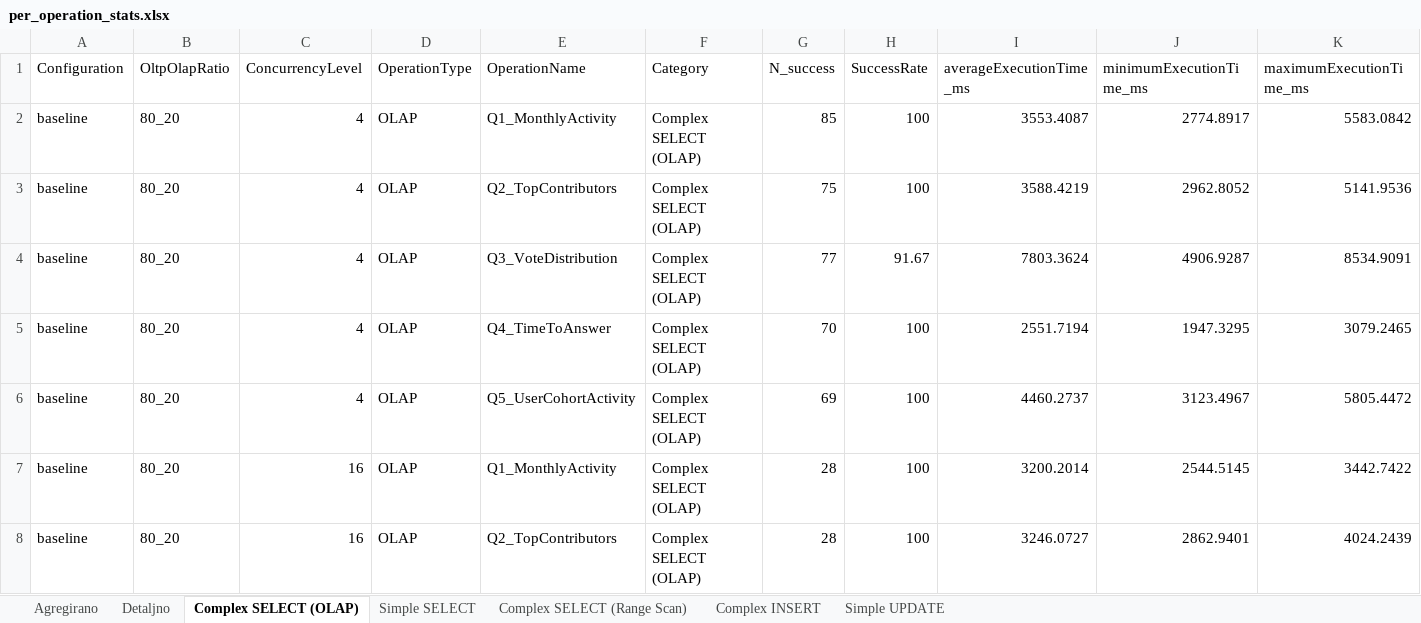
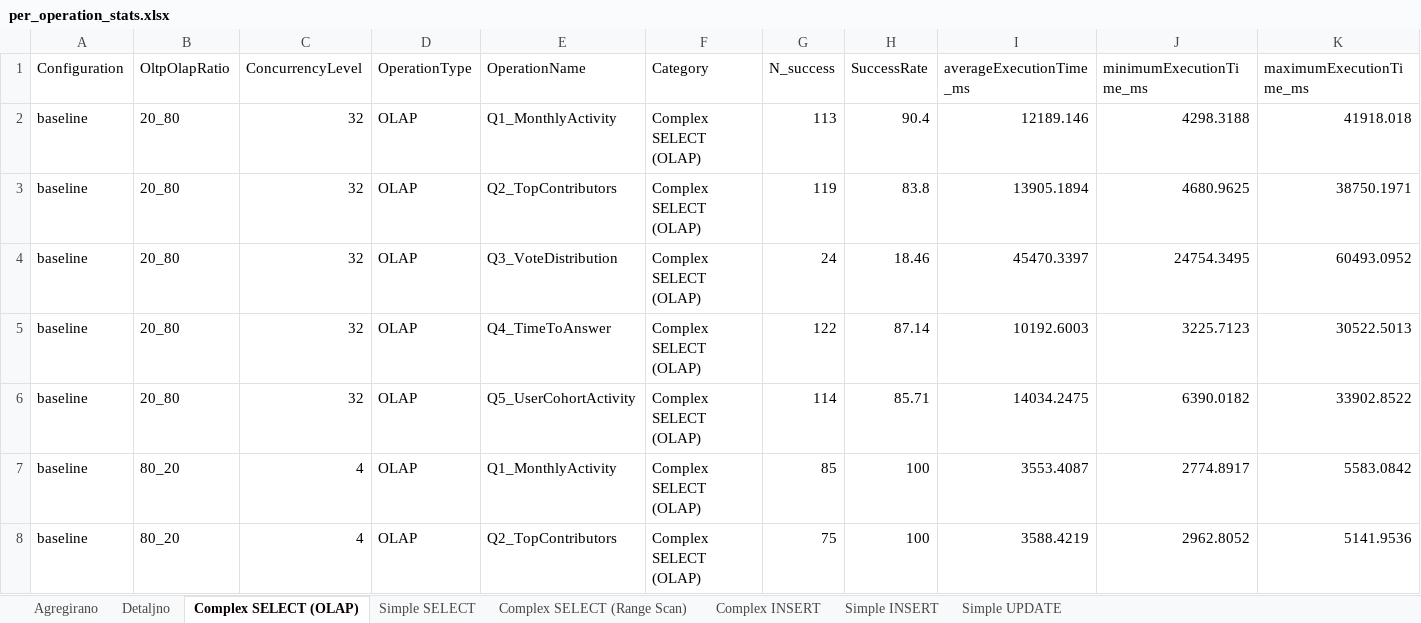
Before and after one commit to itsnejra/htap-sqlserver-benchmark, an Excel workbook: Results/per_operation_stats.xlsx, sheet Complex SELECT (OLAP), drawn as a sheet; only a part is shown; the shorter side is filled out with more unchanged rows; values as stored, in another font and other column widths than the file's, no borders; rows hold the shown columns only; the diff covers the shown part only; the diff names each change by its address in the sheet, - before the commit and + after, or states it on an @@ line.

```diff
--- a/Results/per_operation_stats.xlsx (sheet Complex SELECT (OLAP))
+++ b/Results/per_operation_stats.xlsx (sheet Complex SELECT (OLAP))
+sheet tab: Simple INSERT
+row 2: baseline | 20_80 | 32 | OLAP | Q1_MonthlyActivity | Complex SELECT (OLAP) | 113 | 90.4 | 12189.146 | 4298.3188 | 41918.018
+row 3: baseline | 20_80 | 32 | OLAP | Q2_TopContributors | Complex SELECT (OLAP) | 119 | 83.8 | 13905.1894 | 4680.9625 | 38750.1971
+row 4: baseline | 20_80 | 32 | OLAP | Q3_VoteDistribution | Complex SELECT (OLAP) | 24 | 18.46 | 45470.3397 | 24754.3495 | 60493.0952
+row 5: baseline | 20_80 | 32 | OLAP | Q4_TimeToAnswer | Complex SELECT (OLAP) | 122 | 87.14 | 10192.6003 | 3225.7123 | 30522.5013
+row 6: baseline | 20_80 | 32 | OLAP | Q5_UserCohortActivity | Complex SELECT (OLAP) | 114 | 85.71 | 14034.2475 | 6390.0182 | 33902.8522
```
Also changed, not shown: 15 added rows elsewhere in this sheet, sheet Detaljno, sheet Agregirano, sheet Simple SELECT, sheet Complex INSERT, sheet Simple UPDATE, sheet Complex SELECT (Range Scan), 15 other files.
